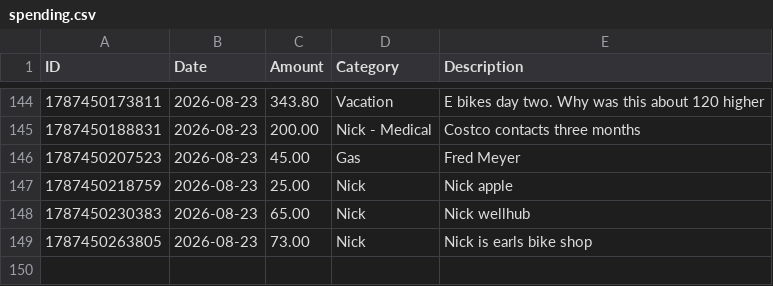
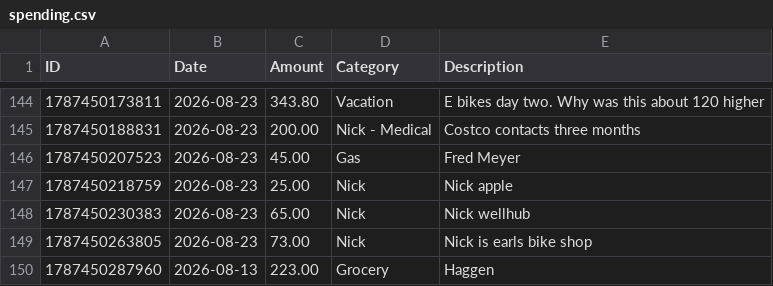
Before and after one commit to swaterman19/budget_app, a CSV file: data/spending.csv, drawn as a sheet; only a part is shown, gaps mark what is left out.

Commit message:
Add expense: Grocery $223.00

```diff
--- a/data/spending.csv
+++ b/data/spending.csv
@@ -149 +149,2 @@ ID,Date,Amount,Category,Description
 1787450263805,2026-08-23,73.00,Nick,"Nick is earls bike shop"
+1787450287960,2026-08-13,223.00,Grocery,"Haggen"
```
